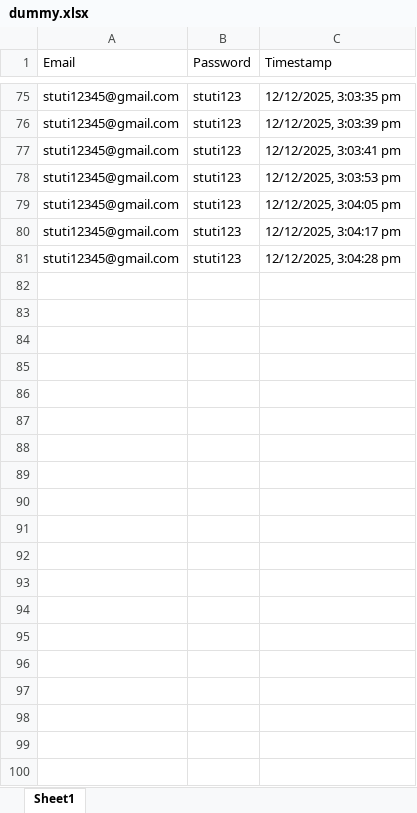
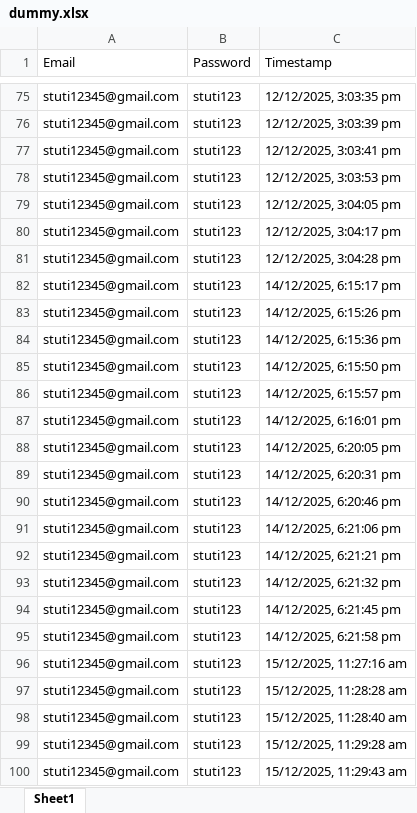
Before and after one commit to rashikasharma-gspann/project-2025, an Excel workbook: utils/dummy.xlsx, sheet Sheet1, drawn as a sheet; only a part is shown, gaps mark what is left out; values as stored, in another font and other column widths than the file's, no borders; the diff covers the shown part only; the diff names each change by its address in the sheet, - before the commit and + after, or states it on an @@ line.

```diff
--- a/utils/dummy.xlsx (sheet Sheet1)
+++ b/utils/dummy.xlsx (sheet Sheet1)
+row 82: stuti12345@gmail.com | stuti123 | 14/12/2025, 6:15:17 pm
+row 83: stuti12345@gmail.com | stuti123 | 14/12/2025, 6:15:26 pm
+row 84: stuti12345@gmail.com | stuti123 | 14/12/2025, 6:15:36 pm
+row 85: stuti12345@gmail.com | stuti123 | 14/12/2025, 6:15:50 pm
+row 86: stuti12345@gmail.com | stuti123 | 14/12/2025, 6:15:57 pm
+row 87: stuti12345@gmail.com | stuti123 | 14/12/2025, 6:16:01 pm
+row 88: stuti12345@gmail.com | stuti123 | 14/12/2025, 6:20:05 pm
+row 89: stuti12345@gmail.com | stuti123 | 14/12/2025, 6:20:31 pm
+row 90: stuti12345@gmail.com | stuti123 | 14/12/2025, 6:20:46 pm
+row 91: stuti12345@gmail.com | stuti123 | 14/12/2025, 6:21:06 pm
+row 92: stuti12345@gmail.com | stuti123 | 14/12/2025, 6:21:21 pm
+row 93: stuti12345@gmail.com | stuti123 | 14/12/2025, 6:21:32 pm
+row 94: stuti12345@gmail.com | stuti123 | 14/12/2025, 6:21:45 pm
+row 95: stuti12345@gmail.com | stuti123 | 14/12/2025, 6:21:58 pm
+row 96: stuti12345@gmail.com | stuti123 | 15/12/2025, 11:27:16 am
+row 97: stuti12345@gmail.com | stuti123 | 15/12/2025, 11:28:28 am
+row 98: stuti12345@gmail.com | stuti123 | 15/12/2025, 11:28:40 am
+row 99: stuti12345@gmail.com | stuti123 | 15/12/2025, 11:29:28 am
+row 100: stuti12345@gmail.com | stuti123 | 15/12/2025, 11:29:43 am
```
Also changed, not shown: 87 added rows elsewhere in this sheet, 12 other files.
